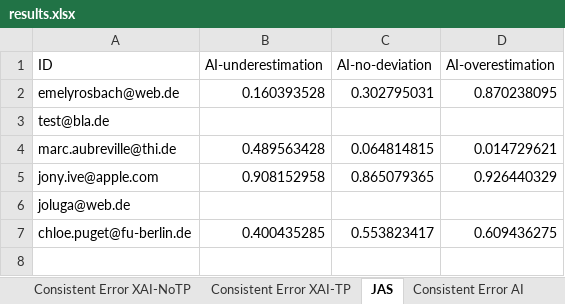
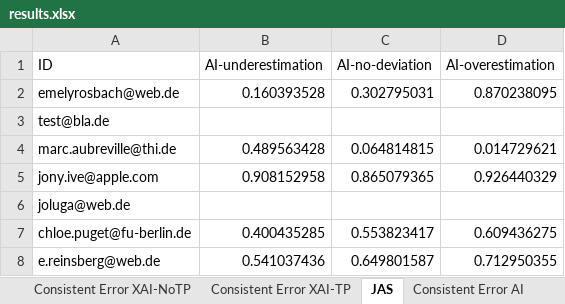
Before and after one commit to emelyrosbach/masterthesis, an Excel workbook: results.xlsx, sheet JAS, drawn as a sheet; values as stored, in another font and other column widths than the file's, no borders; the diff names each change by its address in the sheet, - before the commit and + after, or states it on an @@ line.

```diff
--- a/results.xlsx (sheet JAS)
+++ b/results.xlsx (sheet JAS)
+row 8: e.reinsberg@web.de | 0.541037436 | 0.649801587 | 0.712950355
```
Also changed, not shown: sheet General data, sheet Consistent Error Baseline, sheet Consistent Error XAI, sheet Consistent Error Baseline-TP, sheet Consistent Error Baseline-NoTP, sheet Consistent Error XAI-TP, 2 more sheets, 16 other files.
